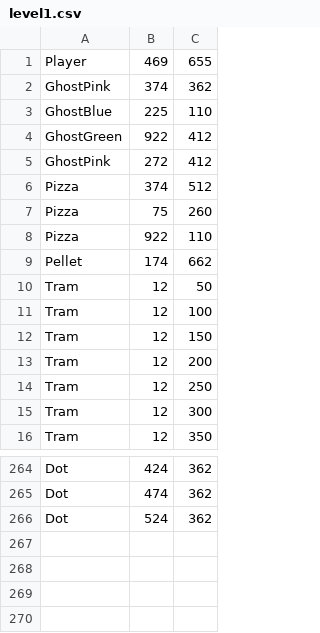
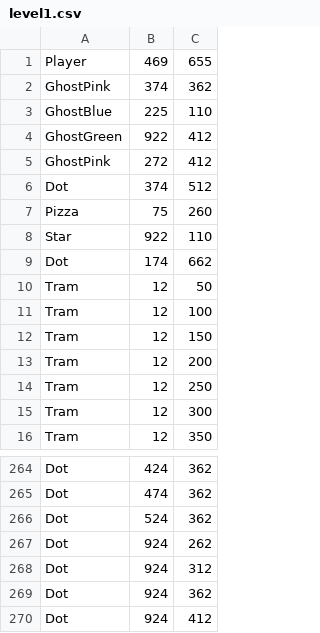
Before and after one commit to PaulaDariasSosa/Proyecto_LDH, a CSV file: res/level1.csv, drawn as a sheet; only a part is shown, gaps mark what is left out.

```diff
--- a/res/level1.csv
+++ b/res/level1.csv
@@ -5,6 +5,6 @@ GhostGreen,922,412
 GhostPink,272,412
-Pizza,374,512
+Dot,374,512
 Pizza,75,260
-Pizza,922,110
-Pellet,174,662
+Star,922,110
+Dot,174,662
 Tram,12,50
@@ -266 +266,5 @@ Dot,474,362
 Dot,524,362
+Dot,924,262
+Dot,924,312
+Dot,924,362
+Dot,924,412
```
Also changed, not shown: 10 other files.
